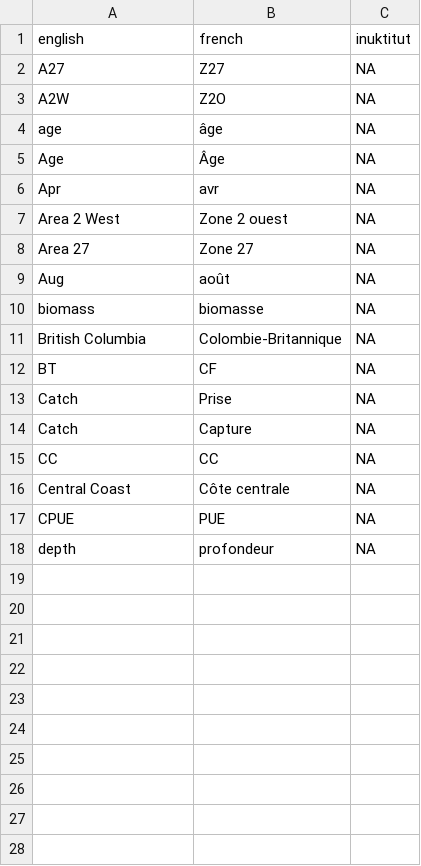
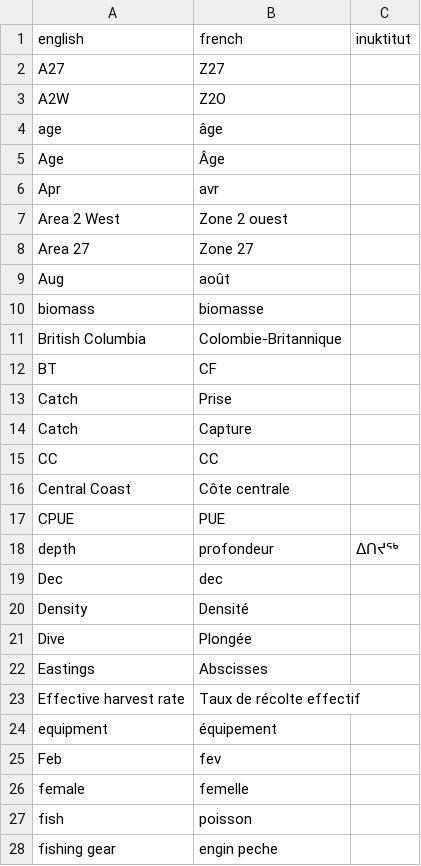
Before and after one commit to pbs-assess/rosettafish, a CSV file: inst/extdata/terms.csv, drawn as a sheet; only a part is shown; the diff covers the shown part only.

```diff
--- a/inst/extdata/terms.csv
+++ b/inst/extdata/terms.csv
@@ -1,18 +1,28 @@
 "english","french","inuktitut"
-"A27","Z27",NA
-"A2W","Z2O",NA
-"age","âge",NA
-"Age","Âge",NA
-"Apr","avr",NA
-"Area 2 West","Zone 2 ouest",NA
-"Area 27","Zone 27",NA
-"Aug","août",NA
-"biomass","biomasse",NA
-"British Columbia","Colombie-Britannique",NA
-"BT","CF",NA
-"Catch","Prise",NA
-"Catch","Capture",NA
-"CC","CC",NA
-"Central Coast","Côte centrale",NA
-"CPUE","PUE",NA
-"depth","profondeur",NA
+"A27","Z27"
+"A2W","Z2O"
+"age","âge"
+"Age","Âge"
+"Apr","avr"
+"Area 2 West","Zone 2 ouest"
+"Area 27","Zone 27"
+"Aug","août"
+"biomass","biomasse"
+"British Columbia","Colombie-Britannique"
+"BT","CF"
+"Catch","Prise"
+"Catch","Capture"
+"CC","CC"
+"Central Coast","Côte centrale"
+"CPUE","PUE"
+"depth","profondeur","ᐃᑎᔪᖅ"
+"Dec","dec"
+"Density","Densité"
+"Dive","Plongée"
+"Eastings","Abscisses"
+"Effective harvest rate","Taux de récolte effectif"
+"equipment","équipement"
+"Feb","fev"
+"female","femelle"
+"fish","poisson"
+"fishing gear","engin peche"
```
Also changed, not shown: 65 added rows elsewhere in this file, 1 other file.
